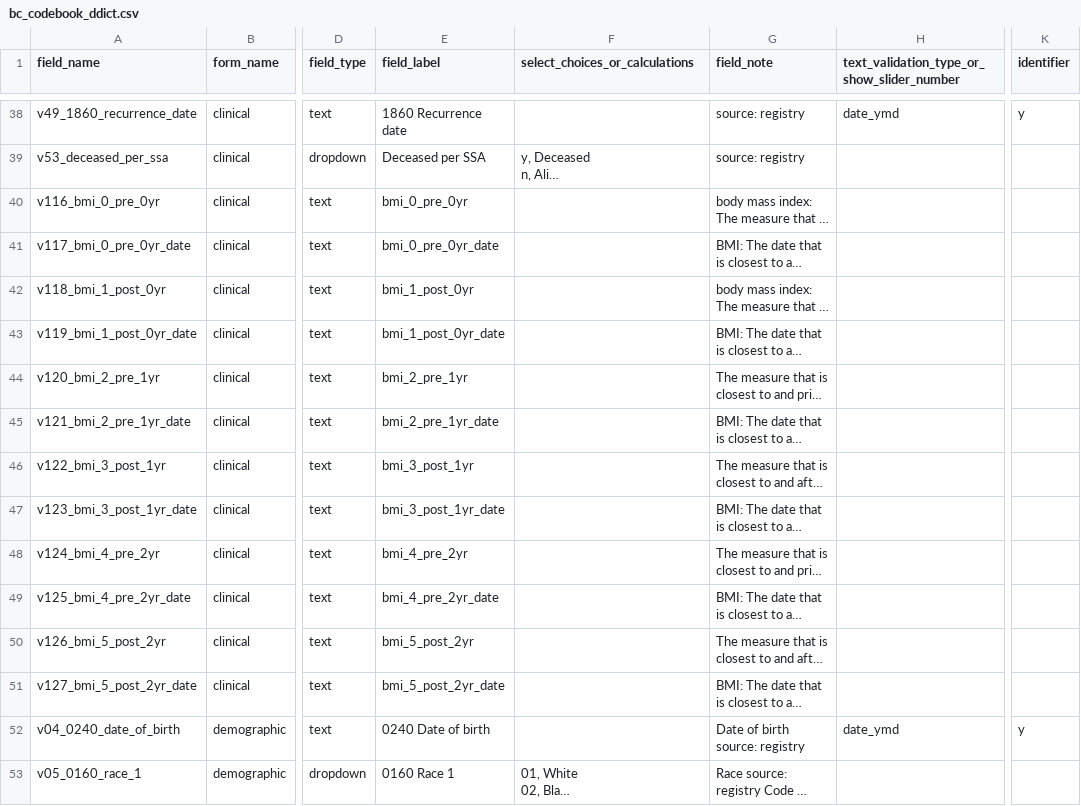
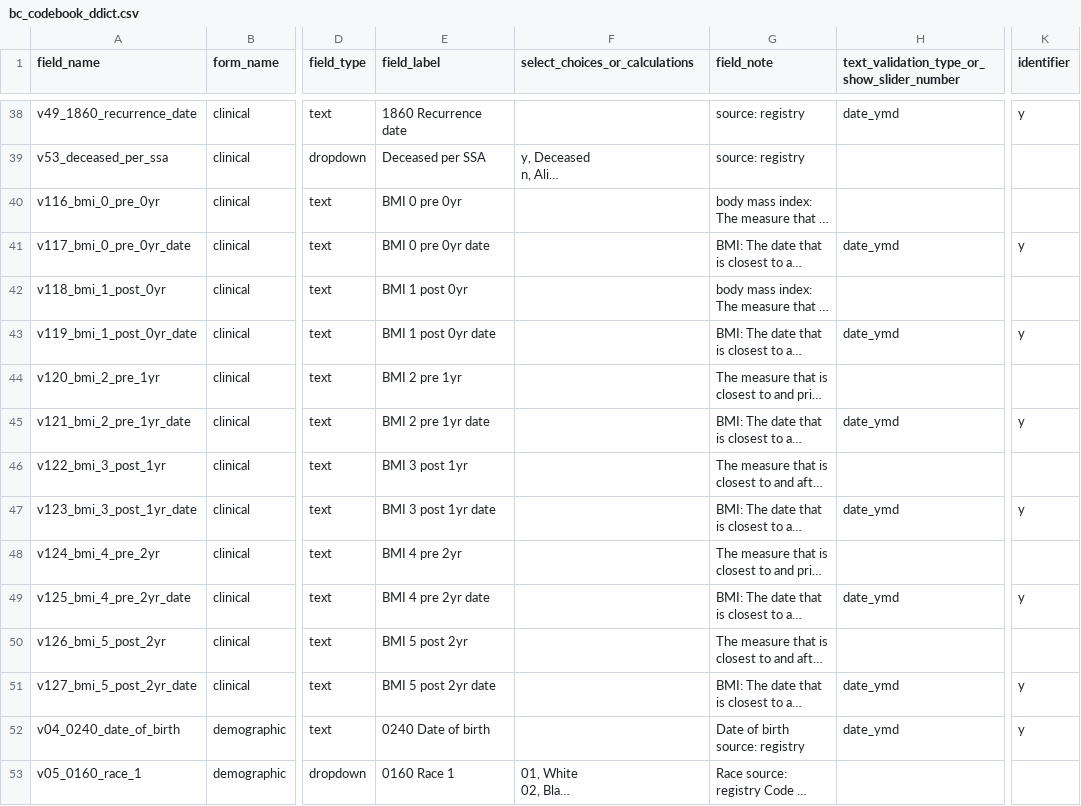
Before and after one commit to kumc-bmi/bc_qa, a CSV file: bc_codebook_ddict.csv, drawn as a sheet; only a part is shown, gaps mark what is left out; long unchanged cells end in …; the diff names each change by its address in the sheet, - before the commit and + after, or states it on an @@ line.

```diff
--- a/bc_codebook_ddict.csv
+++ b/bc_codebook_ddict.csv
-E40 (field_label): bmi_0_pre_0yr
+E40 (field_label): BMI 0 pre 0yr
-E41 (field_label): bmi_0_pre_0yr_date
+E41 (field_label): BMI 0 pre 0yr date
-H41: (empty)
+H41: date_ymd
-K41 (identifier): (empty)
+K41 (identifier): y
-E42 (field_label): bmi_1_post_0yr
+E42 (field_label): BMI 1 post 0yr
-E43 (field_label): bmi_1_post_0yr_date
+E43 (field_label): BMI 1 post 0yr date
-H43: (empty)
+H43: date_ymd
-K43 (identifier): (empty)
+K43 (identifier): y
-E44 (field_label): bmi_2_pre_1yr
+E44 (field_label): BMI 2 pre 1yr
-E45 (field_label): bmi_2_pre_1yr_date
+E45 (field_label): BMI 2 pre 1yr date
-H45: (empty)
+H45: date_ymd
-K45 (identifier): (empty)
+K45 (identifier): y
-E46 (field_label): bmi_3_post_1yr
+E46 (field_label): BMI 3 post 1yr
-E47 (field_label): bmi_3_post_1yr_date
+E47 (field_label): BMI 3 post 1yr date
-H47: (empty)
+H47: date_ymd
-K47 (identifier): (empty)
+K47 (identifier): y
-E48 (field_label): bmi_4_pre_2yr
+E48 (field_label): BMI 4 pre 2yr
-E49 (field_label): bmi_4_pre_2yr_date
+E49 (field_label): BMI 4 pre 2yr date
-H49: (empty)
+H49: date_ymd
-K49 (identifier): (empty)
+K49 (identifier): y
-E50 (field_label): bmi_5_post_2yr
+E50 (field_label): BMI 5 post 2yr
-E51 (field_label): bmi_5_post_2yr_date
+E51 (field_label): BMI 5 post 2yr date
-H51: (empty)
+H51: date_ymd
-K51 (identifier): (empty)
+K51 (identifier): y
```
Also changed, not shown: i2b2_codebook.csv.
